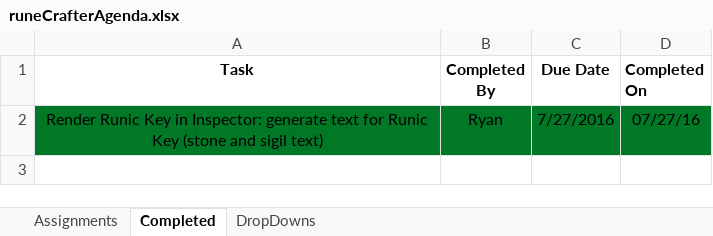
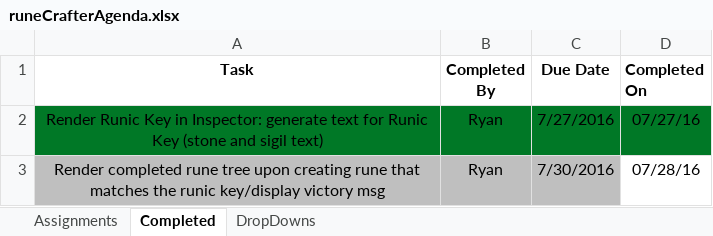
Before and after one commit to turtles-app/tutorial2, an Excel workbook: runeCrafterAgenda.xlsx, sheet Completed, drawn as a sheet; values as stored, in another font and other column widths than the file's, no borders; conditional formats not drawn; the diff names each change by its address in the sheet, - before the commit and + after, or states it on an @@ line.

Commit message:
added victory

```diff
--- a/runeCrafterAgenda.xlsx (sheet Completed)
+++ b/runeCrafterAgenda.xlsx (sheet Completed)
+row 3: Render completed rune tree upon creating rune that matches the runic key/display victory msg | Ryan | 7/30/2016 | 07/28/16
```
Also changed, not shown: sheet Assignments, 7 other files.
